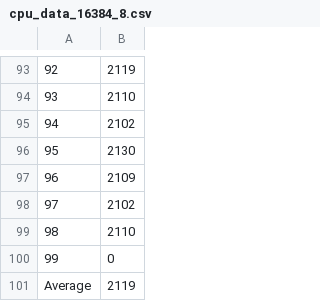
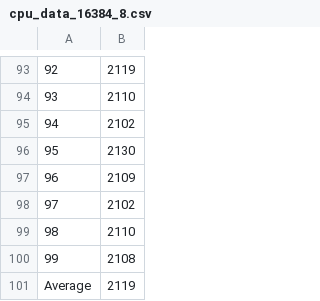
Before and after one commit to migiesmith/Nbody, a CSV file: nbody/Results/cpu_data_16384_8.csv, drawn as a sheet; only a part is shown, gaps mark what is left out.

```diff
--- a/nbody/Results/cpu_data_16384_8.csv
+++ b/nbody/Results/cpu_data_16384_8.csv
@@ -99,3 +99,3 @@
 98,2110
-99,0
+99,2108
 Average,2119
```
Also changed, not shown: nbody/Results/cpu_data_16384_1.csv, nbody/Results/cpu_data_16384_2.csv, 35 other files.
